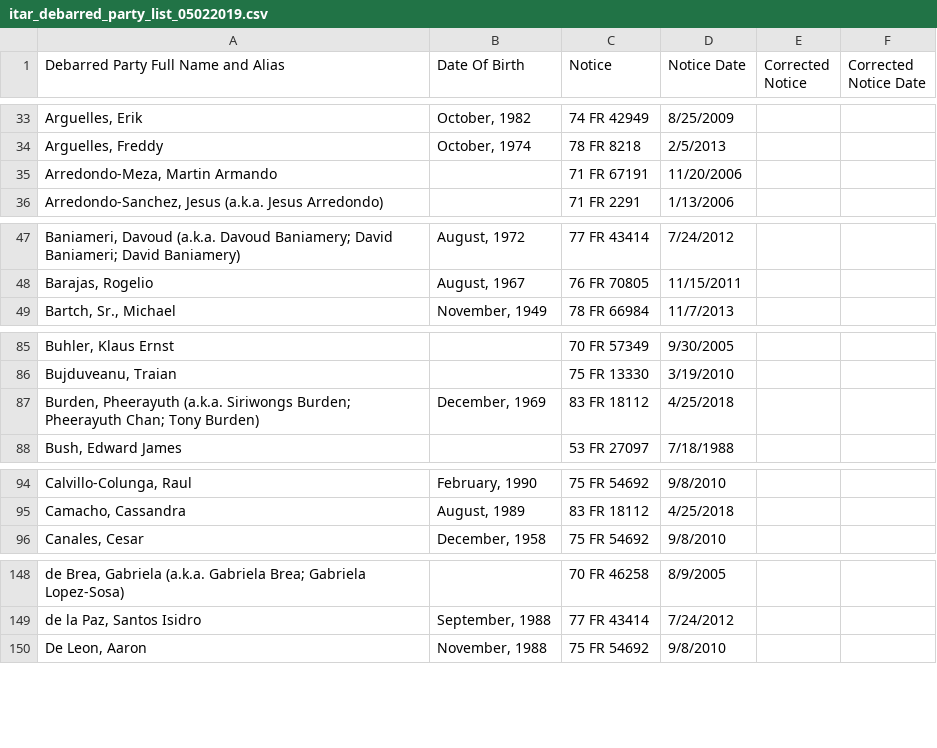
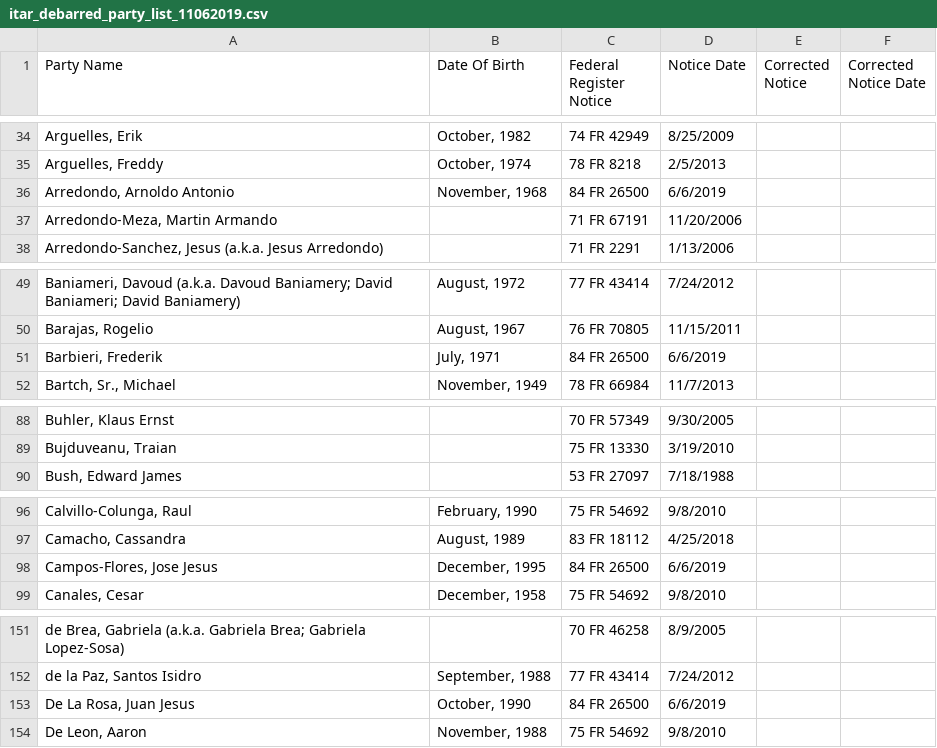
Before and after one commit to InternationalTradeAdministration/webservices, a CSV file: data/screening_lists/dtc/itar_debarred_party_list_11062019.csv (was data/screening_lists/dtc/itar_debarred_party_list_05022019.csv), drawn as a sheet; only a part is shown, gaps mark what is left out; removed rows and columns are numbered as before the commit, all else as after; the diff covers the shown part only; the diff names each change by its address in the sheet, - before the commit and + after, or states it on an @@ line.

```diff
--- a/data/screening_lists/dtc/itar_debarred_party_list_05022019.csv
+++ b/data/screening_lists/dtc/itar_debarred_party_list_11062019.csv
-A1: Debarred Party Full Name and Alias
+A1: Party Name
-C1: Notice
+C1: Federal Register Notice
+row 36: Arredondo, Arnoldo Antonio | November, 1968 | 84 FR 26500 | 6/6/2019
+row 51: Barbieri, Frederik | July, 1971 | 84 FR 26500 | 6/6/2019
-row 87: Burden, Pheerayuth (a.k.a. Siriwongs Burden; Pheerayuth Chan; Tony Burden) | December, 1969 | 83 FR 18112 | 4/25/2018
+row 98: Campos-Flores, Jose Jesus | December, 1995 | 84 FR 26500 | 6/6/2019
+row 153: De La Rosa, Juan Jesus | October, 1990 | 84 FR 26500 | 6/6/2019
```
Also changed, not shown: 19 added rows, 1 removed row and 2 edited cells elsewhere in this file, 3 other files.
